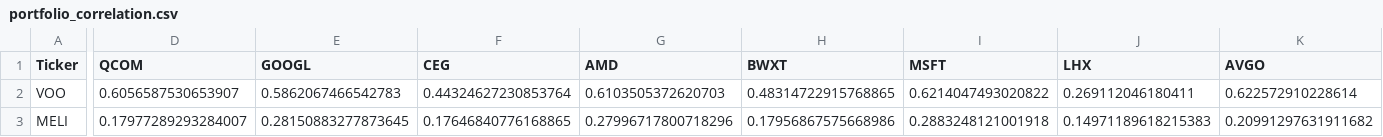
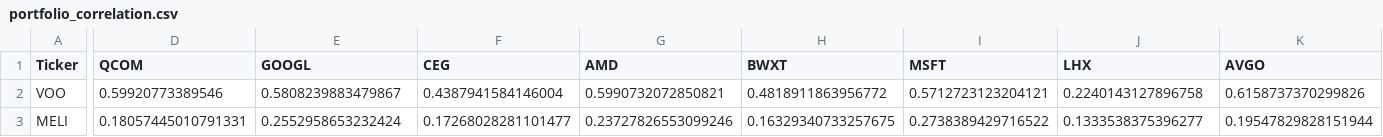
Before and after one commit to Basimpson123/my-project-files, a CSV file: portfolio_correlation.csv, drawn as a sheet; only a part is shown, gaps mark what is left out; the diff covers the shown part only; the diff names each change by its address in the sheet, - before the commit and + after, or states it on an @@ line.

```diff
--- a/portfolio_correlation.csv
+++ b/portfolio_correlation.csv
-D2 (QCOM): 0.6056587530653907
+D2 (QCOM): 0.59920773389546
-E2 (GOOGL): 0.5862067466542783
+E2 (GOOGL): 0.5808239883479867
-F2 (CEG): 0.44324627230853764
+F2 (CEG): 0.4387941584146004
-G2 (AMD): 0.6103505372620703
+G2 (AMD): 0.5990732072850821
-H2 (BWXT): 0.48314722915768865
+H2 (BWXT): 0.4818911863956772
-I2 (MSFT): 0.6214047493020822
+I2 (MSFT): 0.5712723123204121
-J2 (LHX): 0.269112046180411
+J2 (LHX): 0.2240143127896758
-K2 (AVGO): 0.622572910228614
+K2 (AVGO): 0.6158737370299826
-D3 (QCOM): 0.17977289293284007
+D3 (QCOM): 0.18057445010791331
-E3 (GOOGL): 0.28150883277873645
+E3 (GOOGL): 0.2552958653232424
-F3 (CEG): 0.17646840776168865
+F3 (CEG): 0.17268028281101477
-G3 (AMD): 0.27996717800718296
+G3 (AMD): 0.23727826553099246
-H3 (BWXT): 0.17956867575668986
+H3 (BWXT): 0.16329340733257675
-I3 (MSFT): 0.2883248121001918
+I3 (MSFT): 0.2738389429716522
-J3 (LHX): 0.14971189618215383
+J3 (LHX): 0.1333538375396277
-K3 (AVGO): 0.20991297631911682
+K3 (AVGO): 0.19547829828151944
```
Also changed, not shown: 140 edited cells elsewhere in this file, portfolio_metrics.csv.
